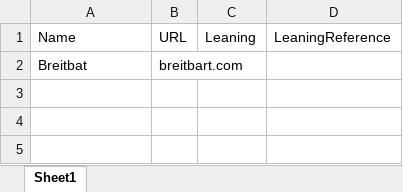
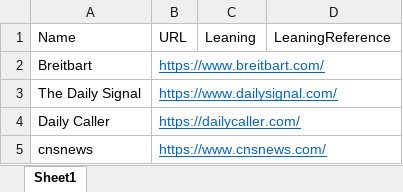
Before and after one commit to brockmanmatt/CoverageTrends, an Excel workbook: NewsSites.xlsx, sheet Sheet1, drawn as a sheet; values as stored, in another font and other column widths than the file's, no borders; removed rows and columns are numbered as before the commit, all else as after; the diff names each change by its address in the sheet, - before the commit and + after, or states it on an @@ line.

Commit message:
more sites

```diff
--- a/NewsSites.xlsx (sheet Sheet1)
+++ b/NewsSites.xlsx (sheet Sheet1)
-row 2: Breitbat | breitbart.com
+row 2: Breitbart | https://www.breitbart.com/
+row 3: The Daily Signal | https://www.dailysignal.com/
+row 4: Daily Caller | https://dailycaller.com/
+row 5: cnsnews | https://www.cnsnews.com/
```
